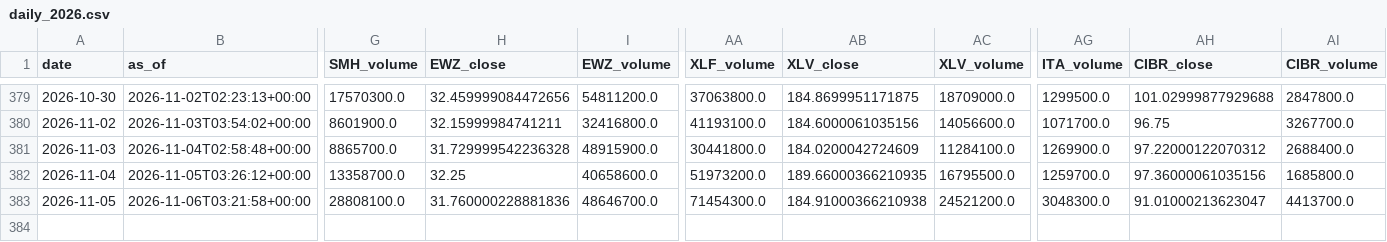
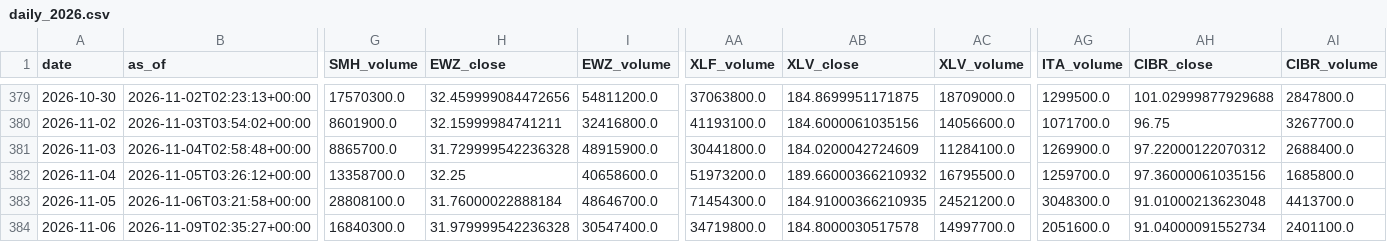
Before and after one commit to daifulee/invictus-data, a CSV file: data/daily_2026.csv, drawn as a sheet; only a part is shown, gaps mark what is left out; rows hold the shown columns only; the diff names each change by its address in the sheet, - before the commit and + after, or states it on an @@ line.

Commit message:
daily: 2026-11-09 data update [skip ci]

```diff
--- a/data/daily_2026.csv
+++ b/data/daily_2026.csv
-AB382 (XLV_close): 189.66000366210935
+AB382 (XLV_close): 189.66000366210932
-H383 (EWZ_close): 31.760000228881836
+H383 (EWZ_close): 31.76000022888184
-AB383 (XLV_close): 184.91000366210938
+AB383 (XLV_close): 184.91000366210935
-AH383 (CIBR_close): 91.01000213623047
+AH383 (CIBR_close): 91.01000213623048
+row 384: 2026-11-06 | 2026-11-09T02:35:27+00:00 | 16840300.0 | 31.979999542236328 | 30547400.0 | 34719800.0 | 184.8000030517578 | 14997700.0 | 2051600.0 | 91.04000091552734 | 2401100.0
```
Also changed, not shown: 1 other file.
